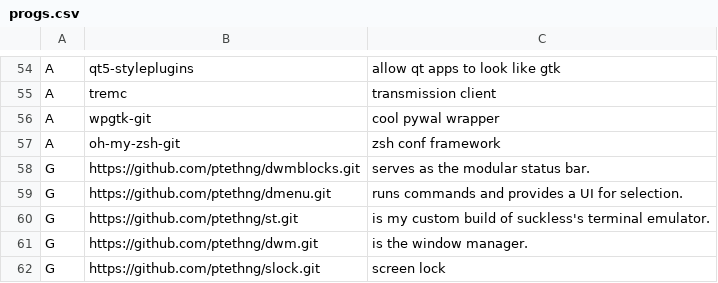
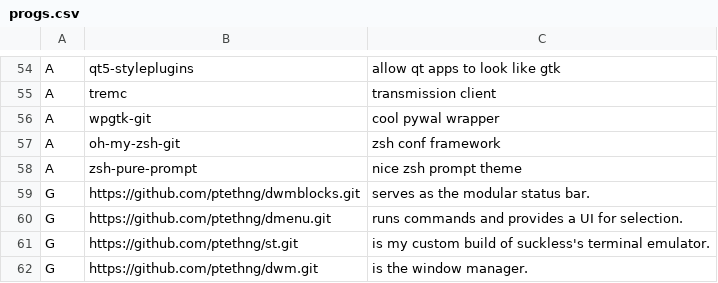
Before and after one commit to ptethng/LARBS, a CSV file: progs.csv, drawn as a sheet; only a part is shown, gaps mark what is left out; the shorter side is filled out with more unchanged rows.

Commit message:
Update progs.csv

```diff
--- a/progs.csv
+++ b/progs.csv
@@ -57,2 +57,3 @@ A,wpgtk-git,"cool pywal wrapper"
 A,oh-my-zsh-git,"zsh conf framework"
+A,zsh-pure-prompt,"nice zsh prompt theme"
 G,https://github.com/ptethng/dwmblocks.git,"serves as the modular status bar."
```
